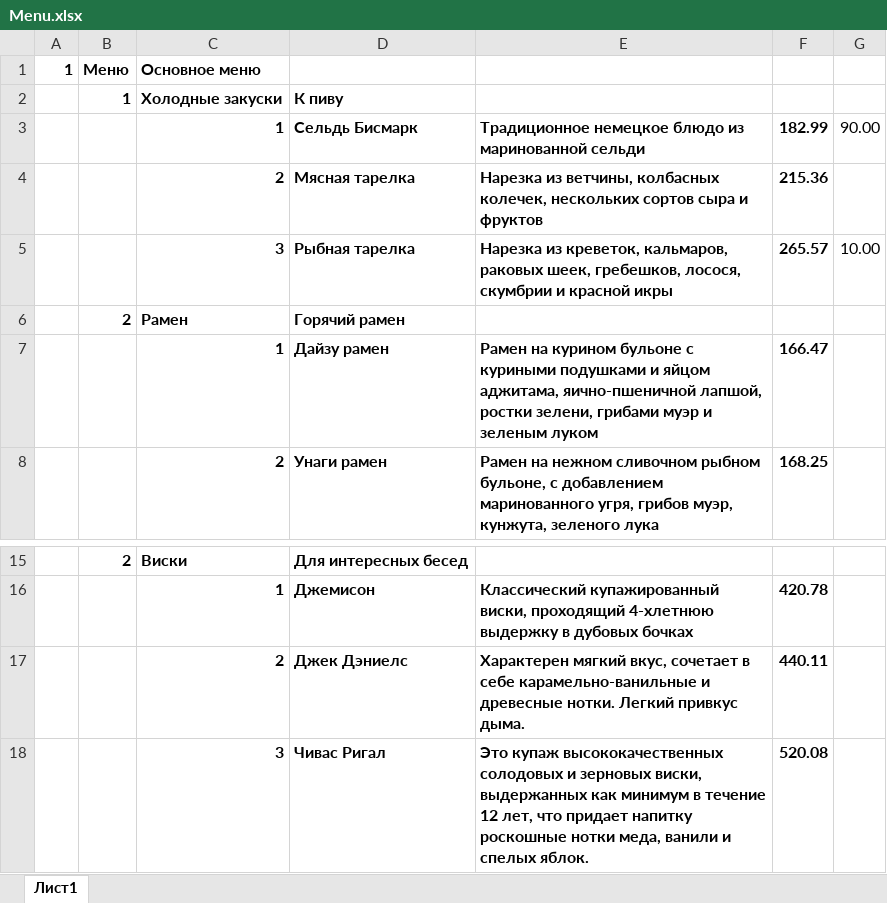
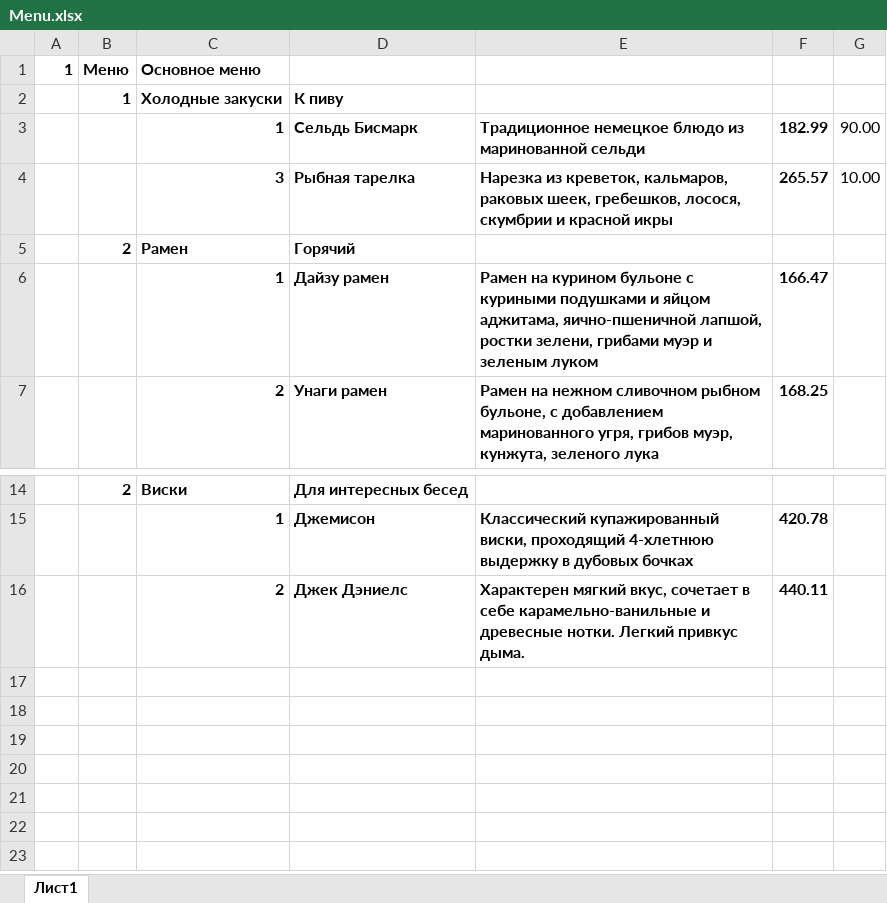
Before and after one commit to pi3c/fastfood, an Excel workbook: admin/Menu.xlsx, sheet Лист1, drawn as a sheet; only a part is shown, gaps mark what is left out; values as stored, in another font and other column widths than the file's, no borders; removed rows and columns are numbered as before the commit, all else as after; the diff names each change by its address in the sheet, - before the commit and + after, or states it on an @@ line.

```diff
--- a/admin/Menu.xlsx (sheet Лист1)
+++ b/admin/Menu.xlsx (sheet Лист1)
-row 4:  |  | 2 | Мясная тарелка | Нарезка из ветчины, колбасных колечек, нескольких сортов сыра и фруктов | 215.36
-D5: Горячий рамен
+D5: Горячий
-row 18:  |  | 3 | Чивас Ригал | Это купаж высококачественных солодовых и зерновых виски, выдержанных как минимум в течение 12 лет, что придает напитку роскошные нотки меда, ванили и спелых яблок. | 520.08
```
Also changed, not shown: 5 other files.
